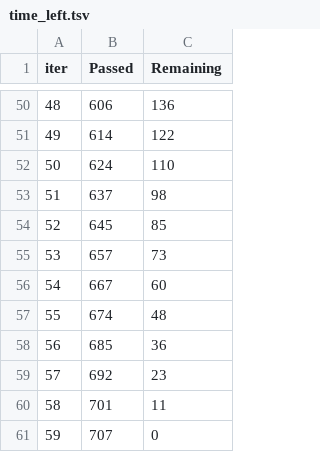
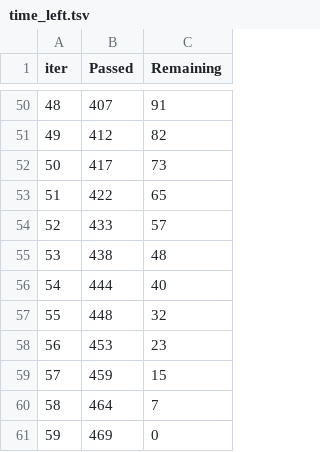
Before and after one commit to harshadauti9421-crypto/ecommerce_profitability_system, a TSV file: catboost_info/time_left.tsv, drawn as a sheet; only a part is shown, gaps mark what is left out; the diff covers the shown part only.

```diff
--- a/catboost_info/time_left.tsv
+++ b/catboost_info/time_left.tsv
@@ -50,12 +50,12 @@ iter	Passed	Remaining
-48	606	136
-49	614	122
-50	624	110
-51	637	98
-52	645	85
-53	657	73
-54	667	60
-55	674	48
-56	685	36
-57	692	23
-58	701	11
-59	707	0
+48	407	91
+49	412	82
+50	417	73
+51	422	65
+52	433	57
+53	438	48
+54	444	40
+55	448	32
+56	453	23
+57	459	15
+58	464	7
+59	469	0
```
Also changed, not shown: 96 edited cells elsewhere in this file, research_results/ablation_results.csv, research_results/baseline_results.csv, 22 other files.
